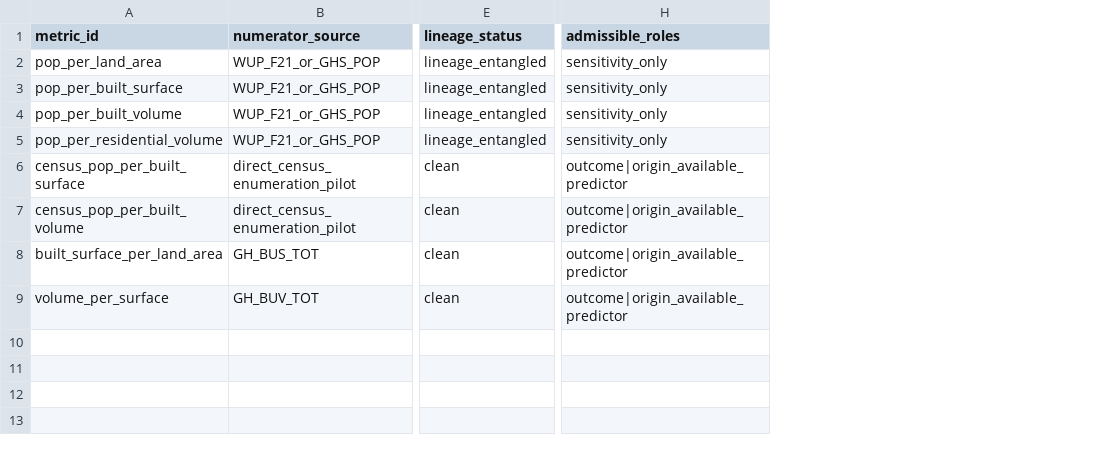
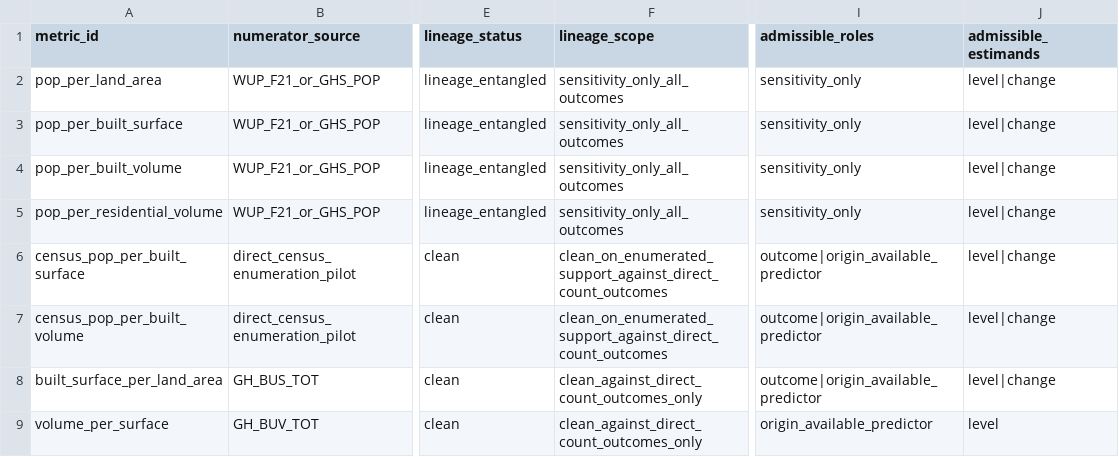
Before and after one commit to danielastone/Global-Urban-Growth-Lab, a CSV file: data/density_metric_registry.csv, drawn as a sheet; only a part is shown, gaps mark what is left out; addresses are those after the commit; the diff names each change by its address in the sheet, - before the commit and + after, or states it on an @@ line.

Commit message:
Fix density lineage and preregistration gates (#155)
* Fix density lineage and preregistration gates

* Fix density lineage and preregistration gates

* Fix density lineage and preregistration gates

* Fix density lineage and preregistration gates

* Fix density lineage and preregistration gates

* Fix density lineage and preregistration gates

* Fix density lineage and preregistration gates

* Fix density lineage and preregistration gates

* Fix density lineage and preregistration gates

* Fix density lineage and preregistration gates

* Fix density lineage and preregistration gates

* Register density predictor outcome pairs

```diff
--- a/data/density_metric_registry.csv
+++ b/data/density_metric_registry.csv
+column F (lineage_scope), rows 2-9: sensitivity_only_all_outcomes | sensitivity_only_all_outcomes | sensitivity_only_all_outcomes | sensitivity_only_all_outcomes | clean_on_enumerated_support_against_direct_count_outcomes | clean_on_enumerated_support_against_direct_count_outcomes | clean_against_direct_count_outcomes_only | clean_against_direct_count_outcomes_only
+column J (admissible_estimands), rows 2-9: level|change | level|change | level|change | level|change | level|change | level|change | level|change | level
-I9 (admissible_roles): outcome|origin_available_predictor
+I9 (admissible_roles): origin_available_predictor
```
Also changed, not shown: 11 other files.
